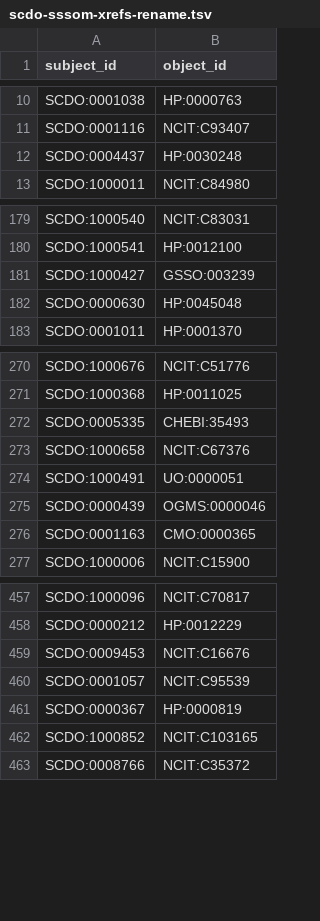
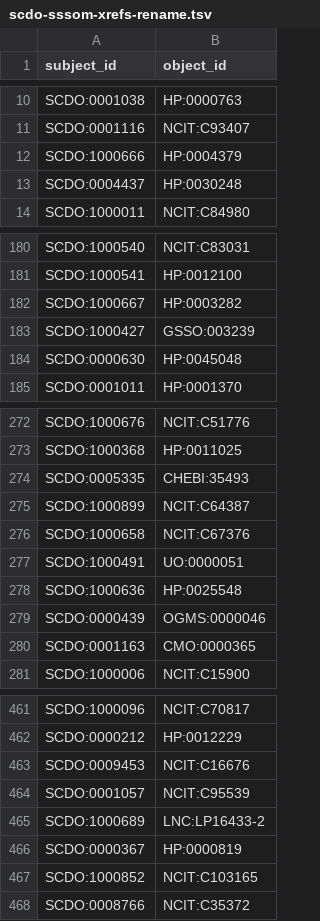
Before and after one commit to scdodev/scdo-ontology, a TSV file: src/ontology/mappings/scdo-sssom-xrefs-rename.tsv, drawn as a sheet; only a part is shown, gaps mark what is left out; the diff names each change by its address in the sheet, - before the commit and + after, or states it on an @@ line.

```diff
--- a/src/ontology/mappings/scdo-sssom-xrefs-rename.tsv
+++ b/src/ontology/mappings/scdo-sssom-xrefs-rename.tsv
+row 12: SCDO:1000666 | HP:0004379
+row 182: SCDO:1000667 | HP:0003282
+row 275: SCDO:1000899 | NCIT:C64387
+row 278: SCDO:1000636 | HP:0025548
+row 465: SCDO:1000689 | LNC:LP16433-2
```
Also changed, not shown: 4 other files.
